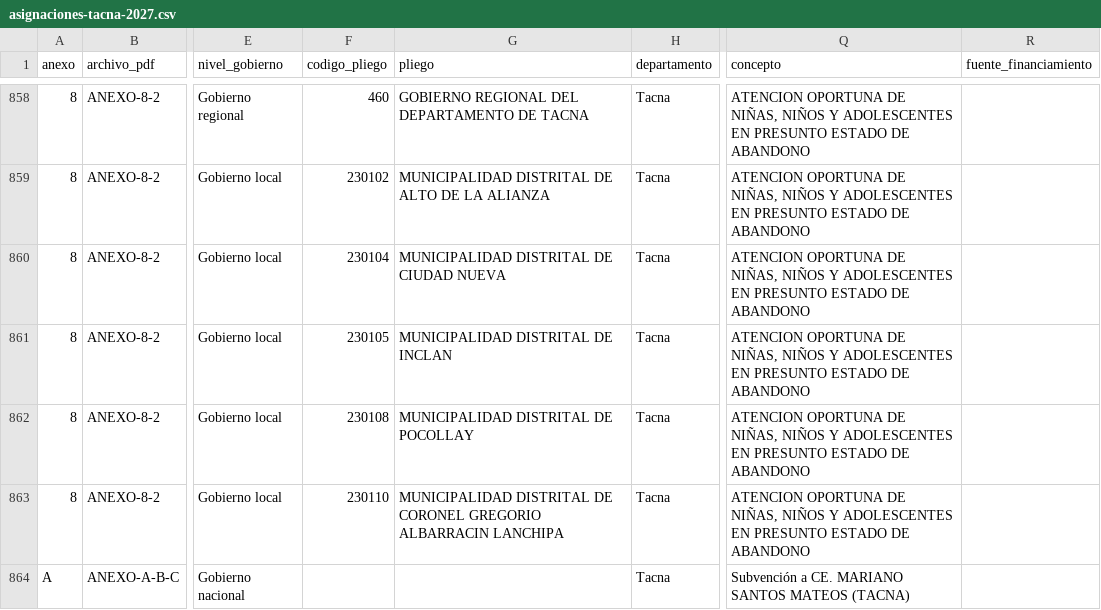
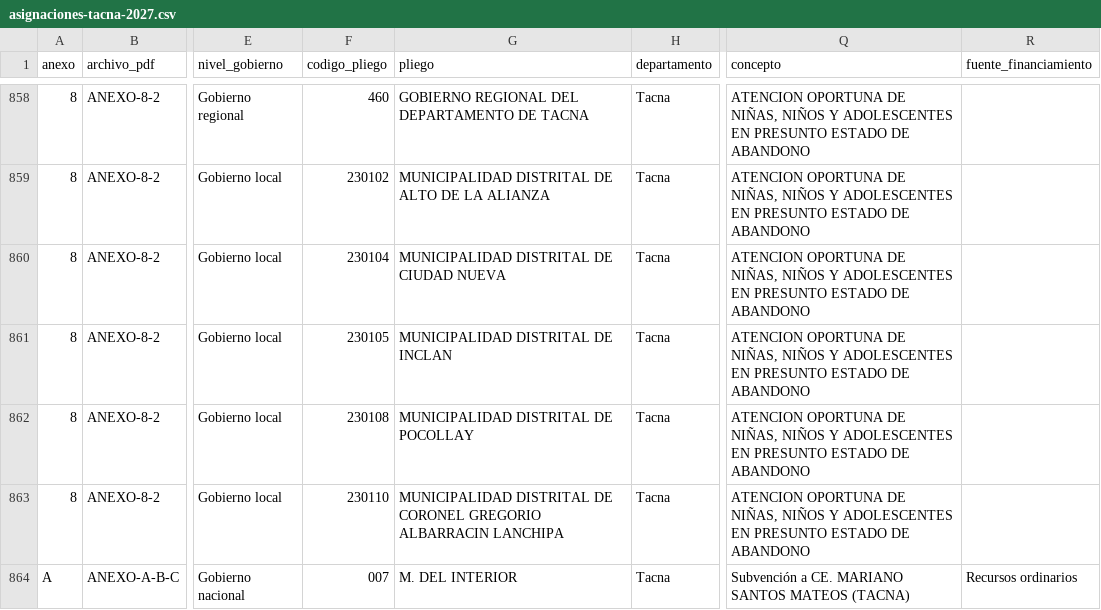
Before and after one commit to josemanuelmejia/Presupuesto-publico-2027-Peru, a CSV file: asignaciones-tacna-2027.csv, drawn as a sheet; only a part is shown, gaps mark what is left out; the diff names each change by its address in the sheet, - before the commit and + after, or states it on an @@ line.

```diff
--- a/asignaciones-tacna-2027.csv
+++ b/asignaciones-tacna-2027.csv
-F864 (codigo_pliego): (empty)
+F864 (codigo_pliego): 007
-G864 (pliego): (empty)
+G864 (pliego): M. DEL INTERIOR
-R864 (fuente_financiamiento): (empty)
+R864 (fuente_financiamiento): Recursos ordinarios
```
Also changed, not shown: asignaciones-arequipa-2027.csv, catalogo-pliegos-2027.csv.
